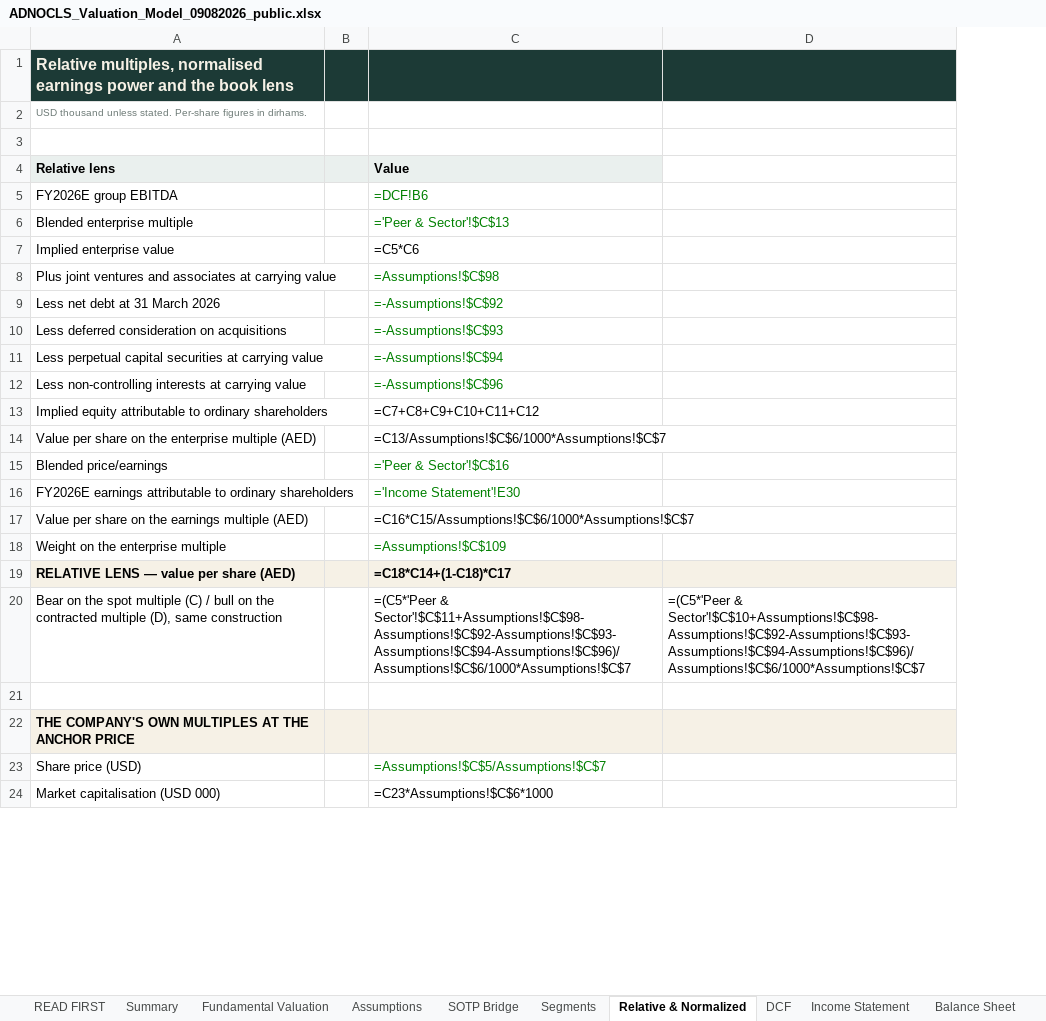
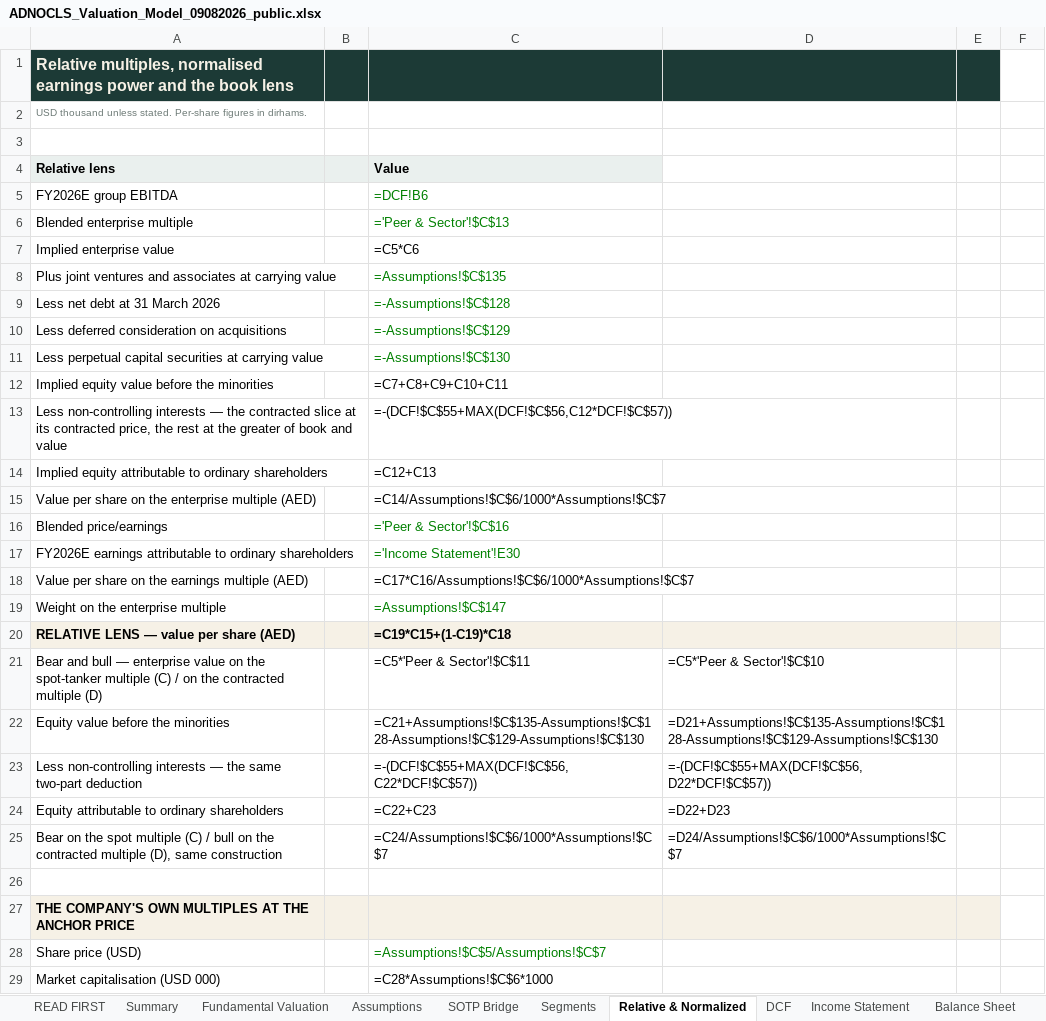
Before and after one commit to sherifomarsaleh/testahil, an Excel workbook: engine/adnocls_study/ADNOCLS_Valuation_Model_09082026_public.xlsx, sheet Relative & Normalized, drawn as a sheet; only a part is shown; values as stored, in another font and other column widths than the file's, no borders; formulas without a stored value are shown as written; removed rows and columns are numbered as before the commit, all else as after; the diff covers the shown part only; the diff names each change by its address in the sheet, - before the commit and + after, or states it on an @@ line.

```diff
--- a/engine/adnocls_study/ADNOCLS_Valuation_Model_09082026_public.xlsx (sheet Relative & Normalized)
+++ b/engine/adnocls_study/ADNOCLS_Valuation_Model_09082026_public.xlsx (sheet Relative & Normalized)
-column B, empty
+column B, empty
-column D, row 20: =(C5*'Peer & Sector'!$C$10+Assumptions!$C$98-Assumptions!$C$92-Assumptions!$C$93-Assumptions!$C$94-Assumptions!$C$96)/Assumptions!$C$6/1000*Assumptions!$C$7
+column D, row 25: =D24/Assumptions!$C$6/1000*Assumptions!$C$7
+column E, empty
+column F, empty
-C8: =Assumptions!$C$98
+C8: =Assumptions!$C$135
-C9: =-Assumptions!$C$92
+C9: =-Assumptions!$C$128
-C10: =-Assumptions!$C$93
+C10: =-Assumptions!$C$129
-C11: =-Assumptions!$C$94
+C11: =-Assumptions!$C$130
-row 12: Less non-controlling interests at carrying value |  | =-Assumptions!$C$96
+row 12: Implied equity value before the minorities |  | =C7+C8+C9+C10+C11
+row 13: Less non-controlling interests — the contracted slice at its contracted price, the rest at the greater of book and value |  | =-(DCF!$C$55+MAX(DCF!$C$56,C12*DCF!$C$57))
-C14: =C7+C8+C9+C10+C11+C12
+C14: =C12+C13
-C15: =C13/Assumptions!$C$6/1000*Assumptions!$C$7
+C15: =C14/Assumptions!$C$6/1000*Assumptions!$C$7
-C18: =C16*C15/Assumptions!$C$6/1000*Assumptions!$C$7
+C18: =C17*C16/Assumptions!$C$6/1000*Assumptions!$C$7
-C19: =Assumptions!$C$109
+C19: =Assumptions!$C$147
-C20: =C18*C14+(1-C18)*C17
+C20: =C19*C15+(1-C19)*C18
+row 21: Bear and bull — enterprise value on the spot-tanker multiple (C) / on the contracted multiple (D) |  | =C5*'Peer & Sector'!$C$11 | =C5*'Peer & Sector'!$C$10
+row 22: Equity value before the minorities |  | =C21+Assumptions!$C$135-Assumptions!$C$128-Assumptions!$C$129-Assumptions!$C$130 | =D21+Assumptions!$C$135-Assumptions!$C$128-Assumptions!$C$129-Assumptions!$C$130
+row 23: Less non-controlling interests — the same two-part deduction |  | =-(DCF!$C$55+MAX(DCF!$C$56,C22*DCF!$C$57)) | =-(DCF!$C$55+MAX(DCF!$C$56,D22*DCF!$C$57))
+row 24: Equity attributable to ordinary shareholders |  | =C22+C23 | =D22+D23
-C25: =(C5*'Peer & Sector'!$C$11+Assumptions!$C$98-Assumptions!$C$92-Assumptions!$C$93-Assumptions!$C$94-Assumptions!$C$96)/Assumptions!$C$6/1000*Assumptions!$C$7
+C25: =C24/Assumptions!$C$6/1000*Assumptions!$C$7
-C29: =C23*Assumptions!$C$6*1000
+C29: =C28*Assumptions!$C$6*1000
```
Also changed, not shown: 43 added rows, 1 removed row, 26 edited cells and cell formats elsewhere in this sheet, sheet Segments, sheet Assumptions, sheet DCF, sheet Balance Sheet, sheet Sensitivity, sheet SOTP Bridge, 5 more sheets, 22 other files.
